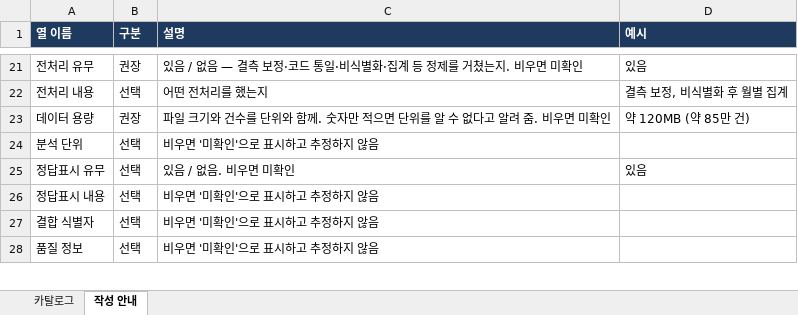
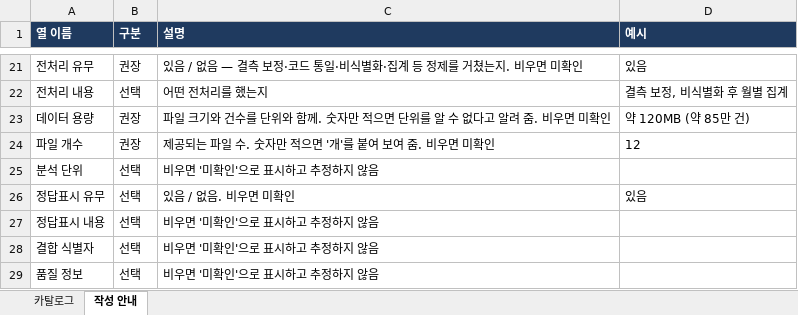
Before and after one commit to SORAKIM-code/sora, an Excel workbook: data/catalogs.xlsx, sheet 작성 안내, drawn as a sheet; only a part is shown, gaps mark what is left out; values as stored, in another font and other column widths than the file's, no borders; the diff names each change by its address in the sheet, - before the commit and + after, or states it on an @@ line.

```diff
--- a/data/catalogs.xlsx (sheet 작성 안내)
+++ b/data/catalogs.xlsx (sheet 작성 안내)
+row 24: 파일 개수 | 권장 | 제공되는 파일 수. 숫자만 적으면 '개'를 붙여 보여 줌. 비우면 미확인 | 12
```
Also changed, not shown: sheet 카탈로그, 6 other files.
